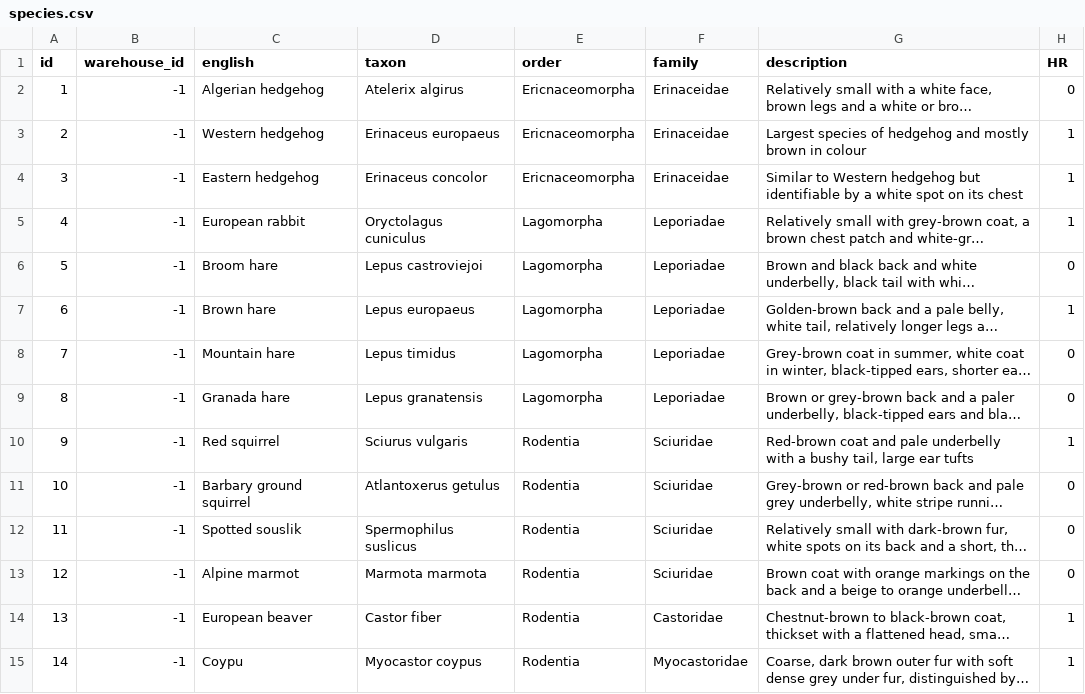
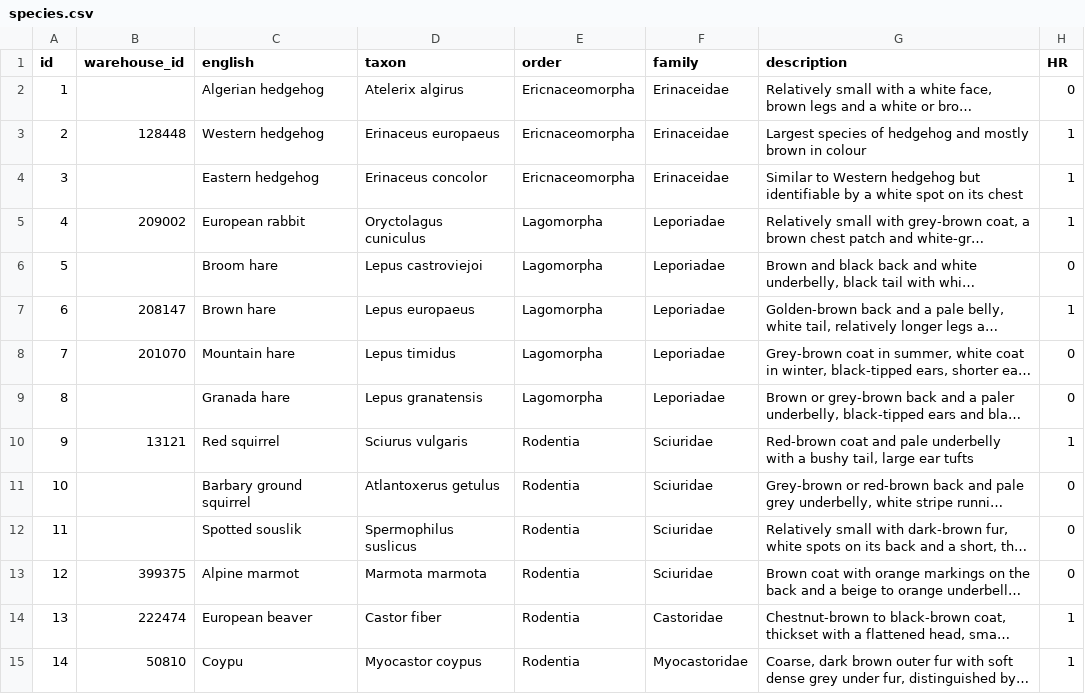
Before and after one commit to NERC-CEH/imammalia-app, a CSV file: src/Home/Species/species.csv, drawn as a sheet; only a part is shown; long unchanged cells end in …; the diff covers the shown part only; the diff names each change by its address in the sheet, - before the commit and + after, or states it on an @@ line.

```diff
--- a/src/Home/Species/species.csv
+++ b/src/Home/Species/species.csv
-B2 (warehouse_id): -1
+B2 (warehouse_id): (empty)
-B3 (warehouse_id): -1
+B3 (warehouse_id): 128448
-B4 (warehouse_id): -1
+B4 (warehouse_id): (empty)
-B5 (warehouse_id): -1
+B5 (warehouse_id): 209002
-B6 (warehouse_id): -1
+B6 (warehouse_id): (empty)
-B7 (warehouse_id): -1
+B7 (warehouse_id): 208147
-B8 (warehouse_id): -1
+B8 (warehouse_id): 201070
-B9 (warehouse_id): -1
+B9 (warehouse_id): (empty)
-B10 (warehouse_id): -1
+B10 (warehouse_id): 13121
-B11:B12 (warehouse_id): -1
+B11:B12 (warehouse_id): (empty)
-B13 (warehouse_id): -1
+B13 (warehouse_id): 399375
-B14 (warehouse_id): -1
+B14 (warehouse_id): 222474
-B15 (warehouse_id): -1
+B15 (warehouse_id): 50810
```
Also changed, not shown: 29 edited cells elsewhere in this file, 5 other files.
